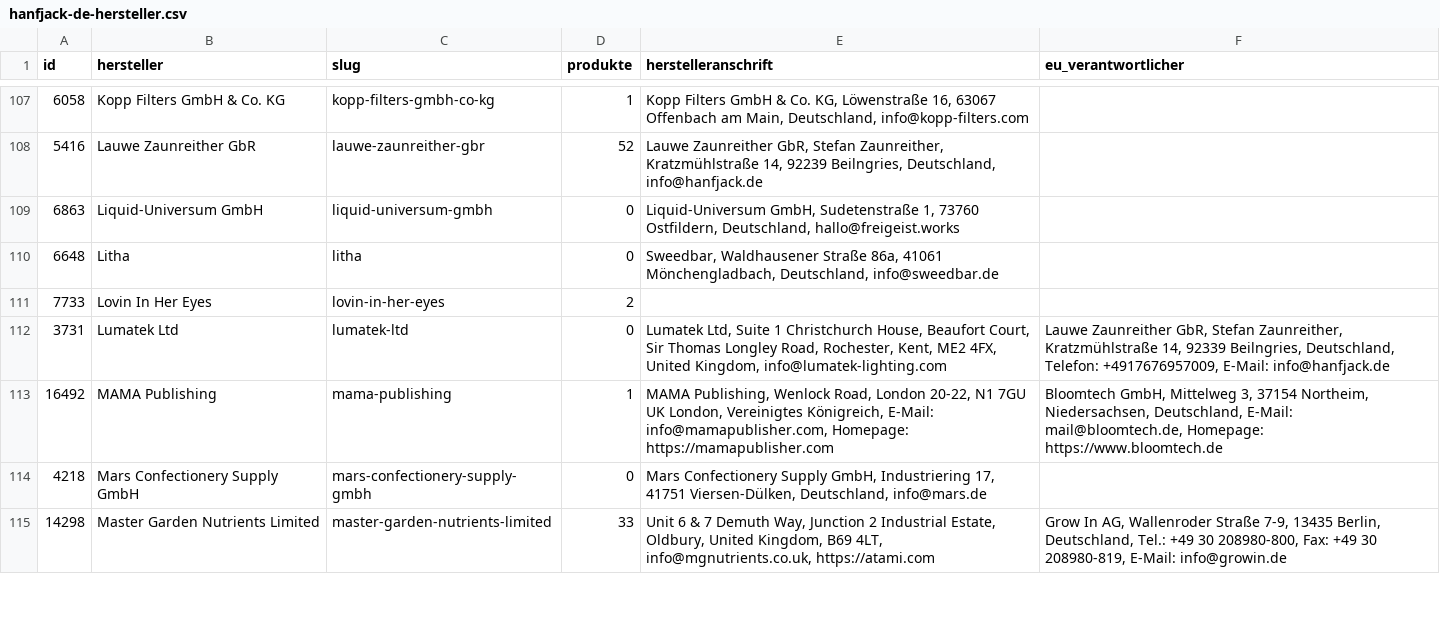
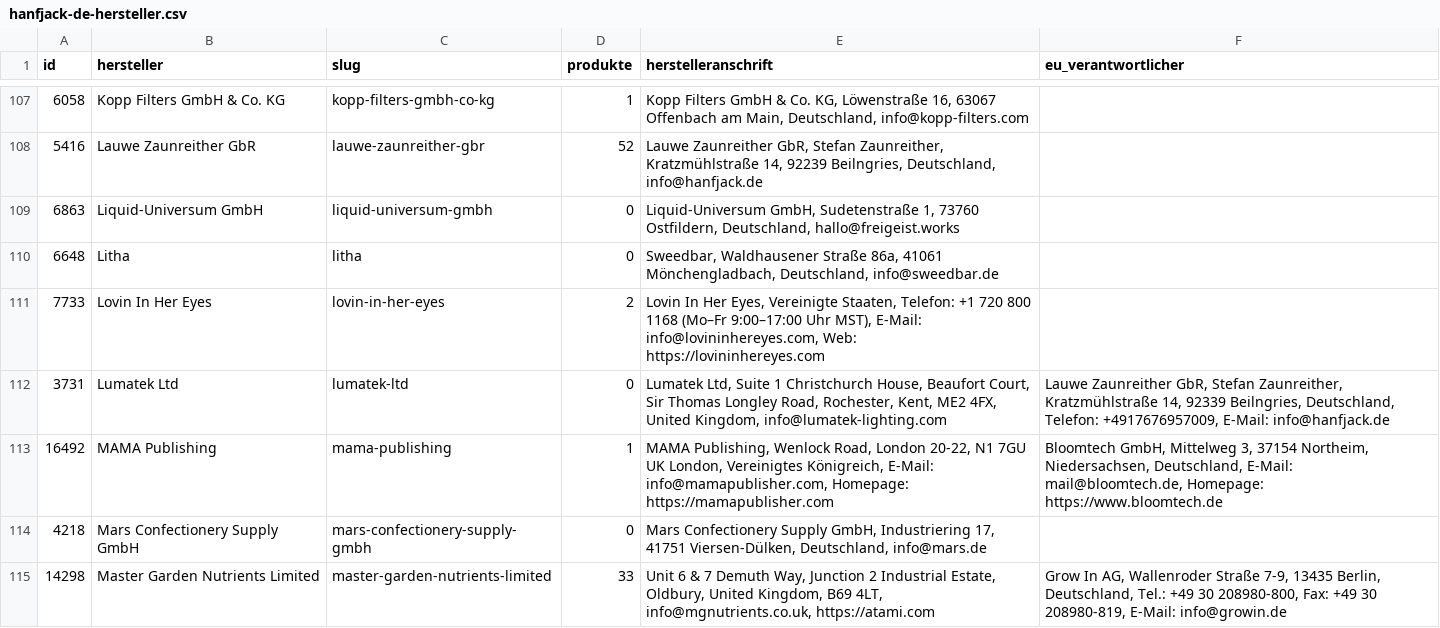
Before and after one commit to Zauni1984/18plus-Cannabis-Shop-Popup, a CSV file: shop-texte/listings/grok-texte/hanfjack-de-hersteller.csv, drawn as a sheet; only a part is shown, gaps mark what is left out.

```diff
--- a/shop-texte/listings/grok-texte/hanfjack-de-hersteller.csv
+++ b/shop-texte/listings/grok-texte/hanfjack-de-hersteller.csv
@@ -110,3 +110,3 @@ id,hersteller,slug,produkte,herstelleranschrift,eu_verantwortlicher
 6648,Litha,litha,0,"Sweedbar, Waldhausener Straße 86a, 41061 Mönchengladbach, Deutschland, info@sweedbar.de",
-7733,Lovin In Her Eyes,lovin-in-her-eyes,2,,
+7733,Lovin In Her Eyes,lovin-in-her-eyes,2,"Lovin In Her Eyes, Vereinigte Staaten, Telefon: +1 720 800 1168 (Mo–Fr 9:00–17:00 Uhr MST), E-Mail: info@lovininhereyes.com, Web: https://lovininhereyes.com",
 3731,Lumatek Ltd,lumatek-ltd,0,"Lumatek Ltd, Suite 1 Christchurch House, Beaufort Court, Sir Thomas Longley Road, Rochester, Kent, ME2 4FX, United Kingdom, info@lumatek-lighting.com","Lauwe Zaunreither GbR, Stefan Zaunreither, Kratzmühlstraße 14, 92339 Beilngries, Deutschland, Telefon: +4917676957009, E-Mail: info@hanfjack.de"
```
Also changed, not shown: 2 other files.
